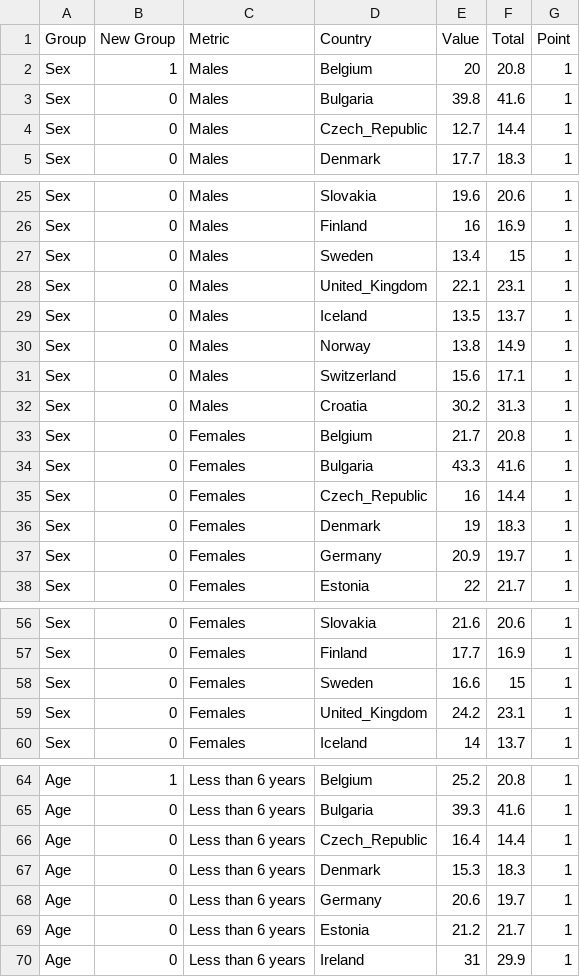
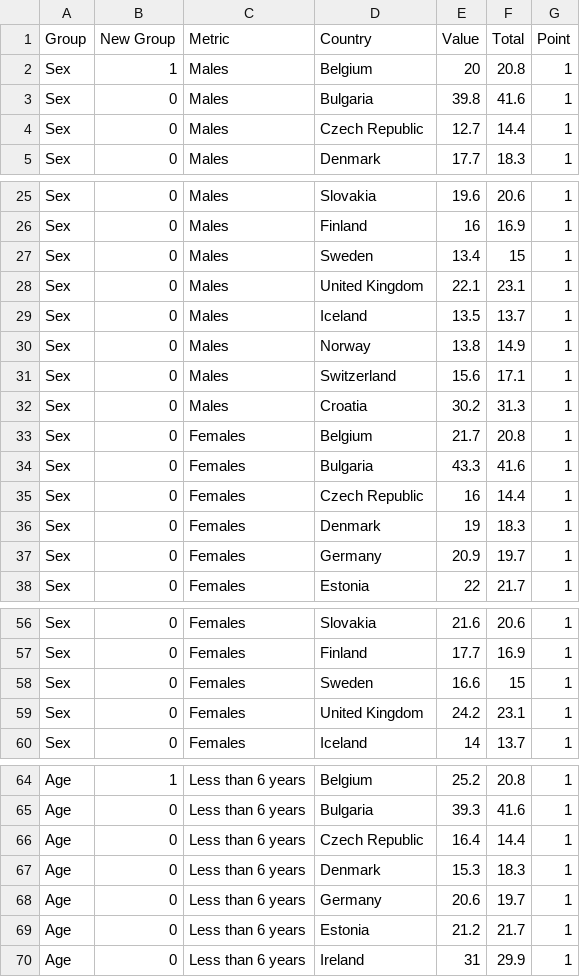
Before and after one commit to avatorl/DataViz-Vega, a CSV file: bamboo-chart/risk-poverty-dataset-full.csv, drawn as a sheet; only a part is shown, gaps mark what is left out; the diff covers the shown part only.

Commit message:
Update risk-poverty-dataset-full.csv

```diff
--- a/bamboo-chart/risk-poverty-dataset-full.csv
+++ b/bamboo-chart/risk-poverty-dataset-full.csv
@@ -3,3 +3,3 @@ Sex,1,Males,Belgium,20,20.8,1
 Sex,0,Males,Bulgaria,39.8,41.6,1
-Sex,0,Males,Czech_Republic,12.7,14.4,1
+Sex,0,Males,Czech Republic,12.7,14.4,1
 Sex,0,Males,Denmark,17.7,18.3,1
@@ -27,3 +27,3 @@ Sex,0,Males,Finland,16,16.9,1
 Sex,0,Males,Sweden,13.4,15,1
-Sex,0,Males,United_Kingdom,22.1,23.1,1
+Sex,0,Males,United Kingdom,22.1,23.1,1
 Sex,0,Males,Iceland,13.5,13.7,1
@@ -34,3 +34,3 @@ Sex,0,Females,Belgium,21.7,20.8,1
 Sex,0,Females,Bulgaria,43.3,41.6,1
-Sex,0,Females,Czech_Republic,16,14.4,1
+Sex,0,Females,Czech Republic,16,14.4,1
 Sex,0,Females,Denmark,19,18.3,1
@@ -58,3 +58,3 @@ Sex,0,Females,Finland,17.7,16.9,1
 Sex,0,Females,Sweden,16.6,15,1
-Sex,0,Females,United_Kingdom,24.2,23.1,1
+Sex,0,Females,United Kingdom,24.2,23.1,1
 Sex,0,Females,Iceland,14,13.7,1
@@ -65,3 +65,3 @@ Age,1,Less than 6 years,Belgium,25.2,20.8,1
 Age,0,Less than 6 years,Bulgaria,39.3,41.6,1
-Age,0,Less than 6 years,Czech_Republic,16.4,14.4,1
+Age,0,Less than 6 years,Czech Republic,16.4,14.4,1
 Age,0,Less than 6 years,Denmark,15.3,18.3,1
```
Also changed, not shown: 131 edited cells elsewhere in this file.
